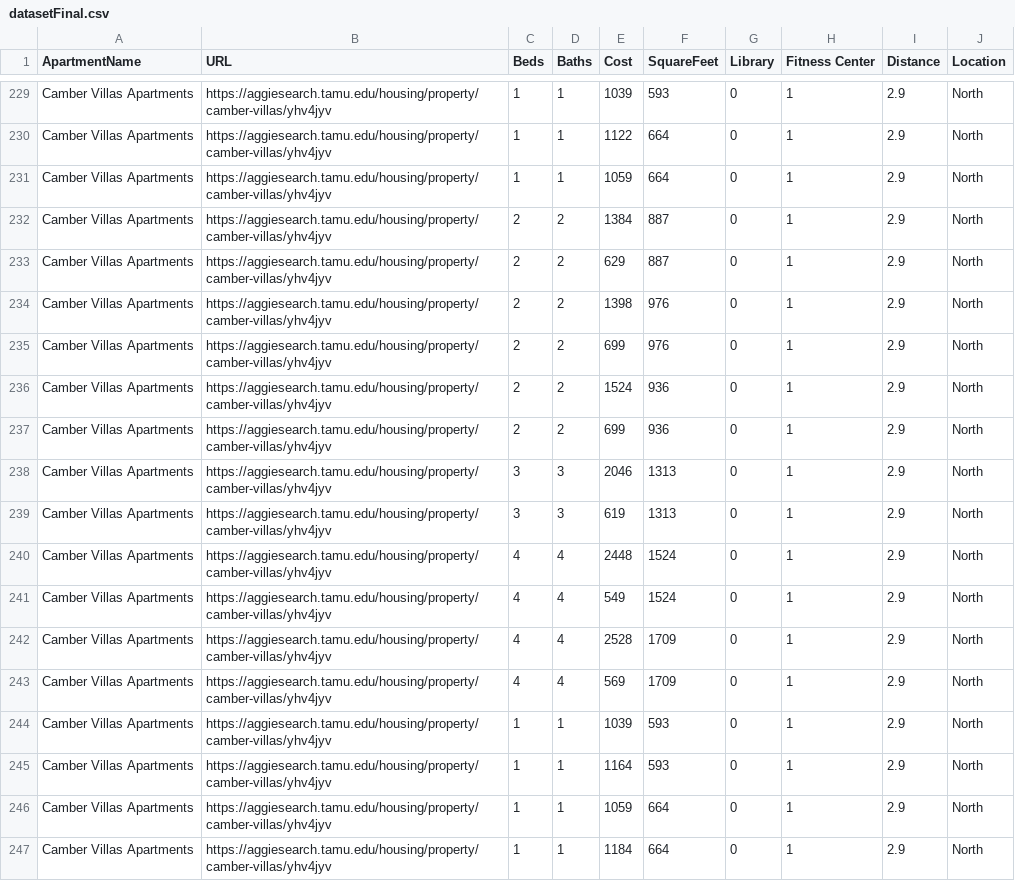
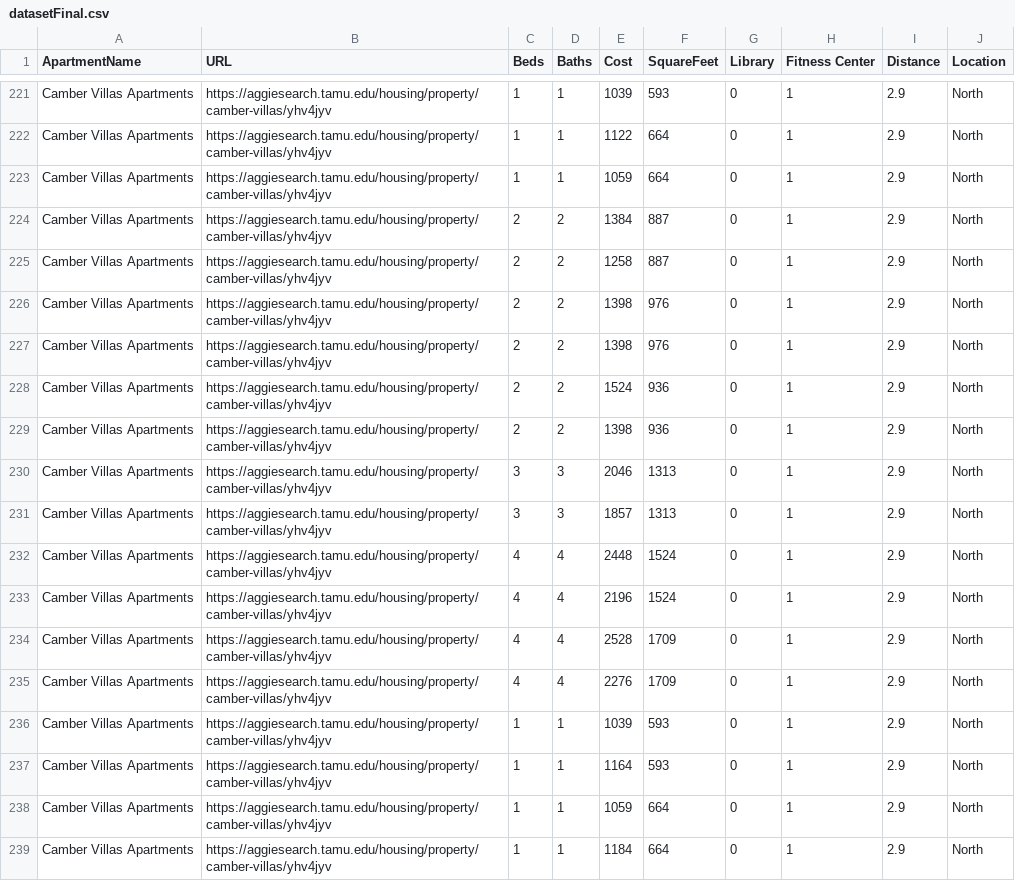
Before and after one commit to AI4ALL-HousingPrice/TAMU-Housing, a CSV file: datasetFinal.csv, drawn as a sheet; only a part is shown, gaps mark what is left out; the diff covers the shown part only.

Commit message:
Fixed low cost errors and removed duplicates

```diff
--- a/datasetFinal.csv
+++ b/datasetFinal.csv
@@ -232,13 +224,13 @@ Camber Villas Apartments,https://aggiesearch.tamu.edu/housing/property/camber-vi
 Camber Villas Apartments,https://aggiesearch.tamu.edu/housing/property/camber-villas/yhv4jyv,2,2,1384,887,0,1,2.9,North
-Camber Villas Apartments,https://aggiesearch.tamu.edu/housing/property/camber-villas/yhv4jyv,2,2,629,887,0,1,2.9,North
+Camber Villas Apartments,https://aggiesearch.tamu.edu/housing/property/camber-villas/yhv4jyv,2,2,1258,887,0,1,2.9,North
 Camber Villas Apartments,https://aggiesearch.tamu.edu/housing/property/camber-villas/yhv4jyv,2,2,1398,976,0,1,2.9,North
-Camber Villas Apartments,https://aggiesearch.tamu.edu/housing/property/camber-villas/yhv4jyv,2,2,699,976,0,1,2.9,North
+Camber Villas Apartments,https://aggiesearch.tamu.edu/housing/property/camber-villas/yhv4jyv,2,2,1398,976,0,1,2.9,North
 Camber Villas Apartments,https://aggiesearch.tamu.edu/housing/property/camber-villas/yhv4jyv,2,2,1524,936,0,1,2.9,North
-Camber Villas Apartments,https://aggiesearch.tamu.edu/housing/property/camber-villas/yhv4jyv,2,2,699,936,0,1,2.9,North
+Camber Villas Apartments,https://aggiesearch.tamu.edu/housing/property/camber-villas/yhv4jyv,2,2,1398,936,0,1,2.9,North
 Camber Villas Apartments,https://aggiesearch.tamu.edu/housing/property/camber-villas/yhv4jyv,3,3,2046,1313,0,1,2.9,North
-Camber Villas Apartments,https://aggiesearch.tamu.edu/housing/property/camber-villas/yhv4jyv,3,3,619,1313,0,1,2.9,North
+Camber Villas Apartments,https://aggiesearch.tamu.edu/housing/property/camber-villas/yhv4jyv,3,3,1857,1313,0,1,2.9,North
 Camber Villas Apartments,https://aggiesearch.tamu.edu/housing/property/camber-villas/yhv4jyv,4,4,2448,1524,0,1,2.9,North
-Camber Villas Apartments,https://aggiesearch.tamu.edu/housing/property/camber-villas/yhv4jyv,4,4,549,1524,0,1,2.9,North
+Camber Villas Apartments,https://aggiesearch.tamu.edu/housing/property/camber-villas/yhv4jyv,4,4,2196,1524,0,1,2.9,North
 Camber Villas Apartments,https://aggiesearch.tamu.edu/housing/property/camber-villas/yhv4jyv,4,4,2528,1709,0,1,2.9,North
-Camber Villas Apartments,https://aggiesearch.tamu.edu/housing/property/camber-villas/yhv4jyv,4,4,569,1709,0,1,2.9,North
+Camber Villas Apartments,https://aggiesearch.tamu.edu/housing/property/camber-villas/yhv4jyv,4,4,2276,1709,0,1,2.9,North
 Camber Villas Apartments,https://aggiesearch.tamu.edu/housing/property/camber-villas/yhv4jyv,1,1,1039,593,0,1,2.9,North
```
Also changed, not shown: 13 removed rows and 55 edited cells elsewhere in this file, dataset.csv, 4 other files.
